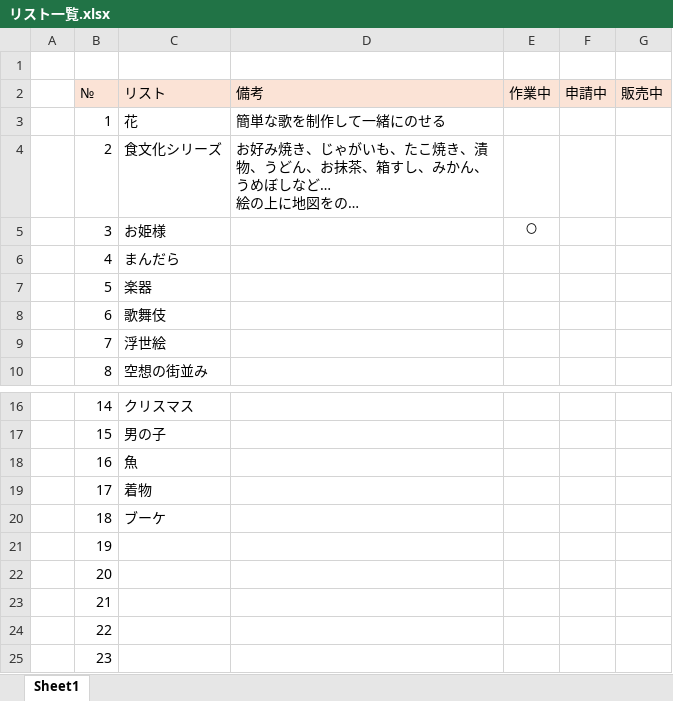
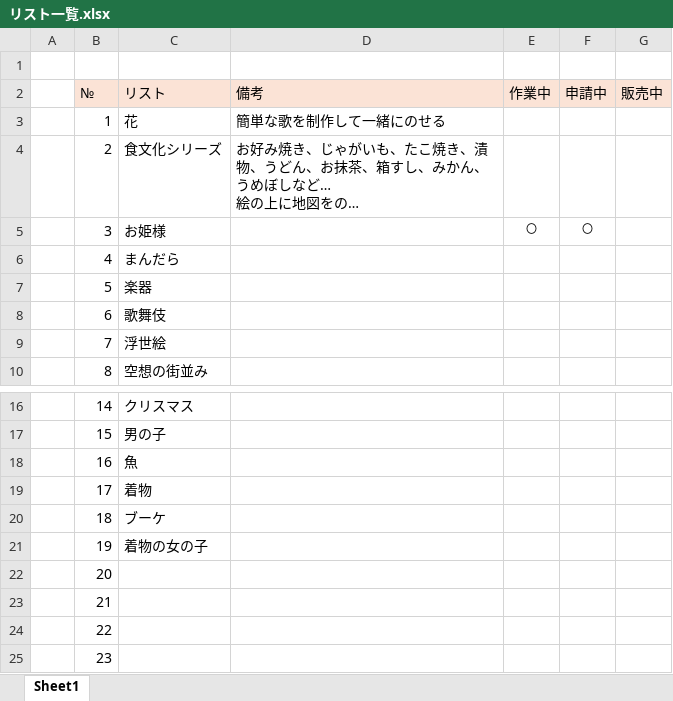
Before and after one commit to picky-web/line, an Excel workbook: 塗り絵/リスト一覧.xlsx, sheet Sheet1, drawn as a sheet; only a part is shown, gaps mark what is left out; long unchanged cells end in …; values as stored, in another font and other column widths than the file's, no borders; the diff names each change by its address in the sheet, - before the commit and + after, or states it on an @@ line.

Commit message:
塗り絵リスト確認

```diff
--- a/塗り絵/リスト一覧.xlsx (sheet Sheet1)
+++ b/塗り絵/リスト一覧.xlsx (sheet Sheet1)
-F5 (申請中): (empty)
+F5 (申請中): 〇
-C21 (リスト): (empty)
+C21 (リスト): 着物の女の子
```
